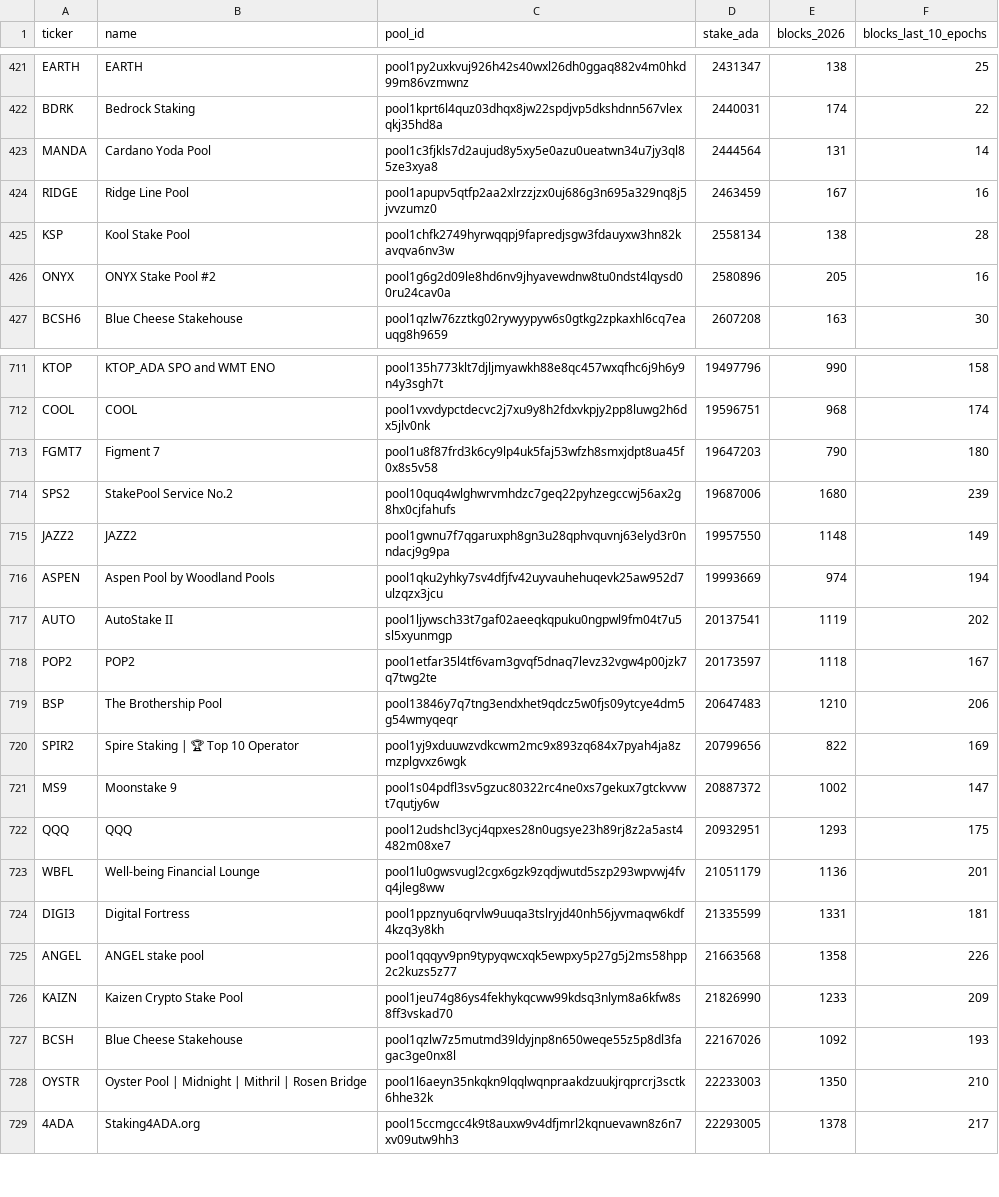
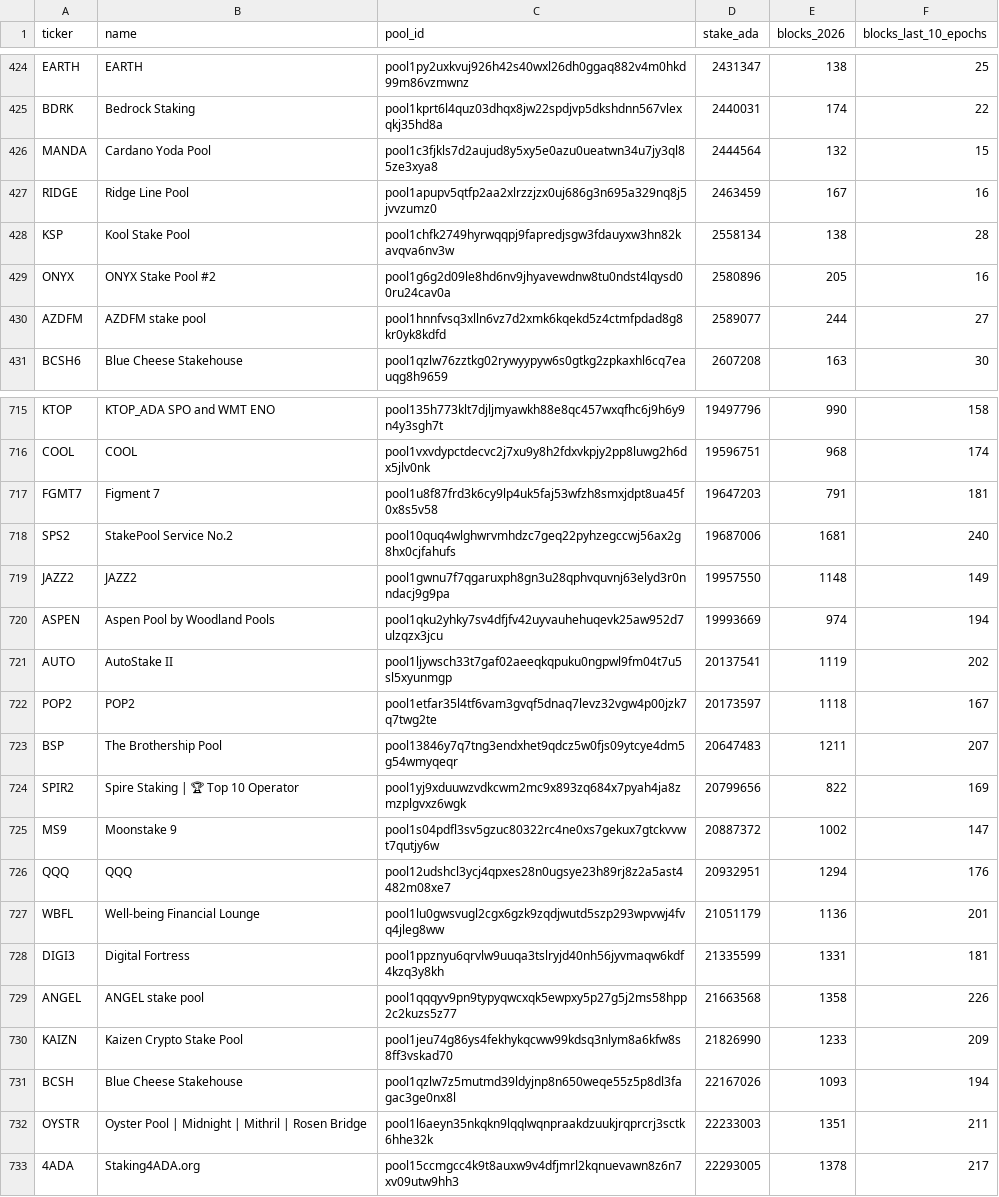
Before and after one commit to GS1973/gs1973.github.io, a CSV file: pools.csv, drawn as a sheet; only a part is shown, gaps mark what is left out; the diff covers the shown part only.

Commit message:
Pool list: epoch 658, 2026-09-27

```diff
--- a/pools.csv
+++ b/pools.csv
@@ -422,3 +425,3 @@ EARTH,EARTH,pool1py2uxkvuj926h42s40wxl26dh0ggaq882v4m0hkd99m86vzmwnz,2431347,138
 BDRK,Bedrock Staking,pool1kprt6l4quz03dhqx8jw22spdjvp5dkshdnn567vlexqkj35hd8a,2440031,174,22
-MANDA,Cardano Yoda Pool,pool1c3fjkls7d2aujud8y5xy5e0azu0ueatwn34u7jy3ql85ze3xya8,2444564,131,14
+MANDA,Cardano Yoda Pool,pool1c3fjkls7d2aujud8y5xy5e0azu0ueatwn34u7jy3ql85ze3xya8,2444564,132,15
 RIDGE,Ridge Line Pool,pool1apupv5qtfp2aa2xlrzzjzx0uj686g3n695a329nq8j5jvvzumz0,2463459,167,16
@@ -426,2 +429,3 @@ KSP,Kool Stake Pool,pool1chfk2749hyrwqqpj9fapredjsgw3fdauyxw3hn82kavqva6nv3w,255
 ONYX,ONYX Stake Pool #2,pool1g6g2d09le8hd6nv9jhyavewdnw8tu0ndst4lqysd00ru24cav0a,2580896,205,16
+AZDFM,AZDFM stake pool,pool1hnnfvsq3xlln6vz7d2xmk6kqekd5z4ctmfpdad8g8kr0yk8kdfd,2589077,244,27
 BCSH6,Blue Cheese Stakehouse,pool1qzlw76zztkg02rywyypyw6s0gtkg2zpkaxhl6cq7eauqg8h9659,2607208,163,30
@@ -712,4 +716,4 @@ KTOP,KTOP_ADA SPO and WMT ENO,pool135h773klt7djljmyawkh88e8qc457wxqfhc6j9h6y9n4y
 COOL,COOL,pool1vxvdypctdecvc2j7xu9y8h2fdxvkpjy2pp8luwg2h6dx5jlv0nk,19596751,968,174
-FGMT7,Figment 7,pool1u8f87frd3k6cy9lp4uk5faj53wfzh8smxjdpt8ua45f0x8s5v58,19647203,790,180
-SPS2,StakePool Service No.2,pool10quq4wlghwrvmhdzc7geq22pyhzegccwj56ax2g8hx0cjfahufs,19687006,1680,239
+FGMT7,Figment 7,pool1u8f87frd3k6cy9lp4uk5faj53wfzh8smxjdpt8ua45f0x8s5v58,19647203,791,181
+SPS2,StakePool Service No.2,pool10quq4wlghwrvmhdzc7geq22pyhzegccwj56ax2g8hx0cjfahufs,19687006,1681,240
 JAZZ2,JAZZ2,pool1gwnu7f7qgaruxph8gn3u28qphvquvnj63elyd3r0nndacj9g9pa,19957550,1148,149
@@ -718,6 +722,6 @@ AUTO,AutoStake II,pool1ljywsch33t7gaf02aeeqkqpuku0ngpwl9fm04t7u5sl5xyunmgp,20137
 POP2,POP2,pool1etfar35l4tf6vam3gvqf5dnaq7levz32vgw4p00jzk7q7twg2te,20173597,1118,167
-BSP,The Brothership Pool,pool13846y7q7tng3endxhet9qdcz5w0fjs09ytcye4dm5g54wmyqeqr,20647483,1210,206
+BSP,The Brothership Pool,pool13846y7q7tng3endxhet9qdcz5w0fjs09ytcye4dm5g54wmyqeqr,20647483,1211,207
 SPIR2,Spire Staking | 🏆 Top 10 Operator,pool1yj9xduuwzvdkcwm2mc9x893zq684x7pyah4ja8zmzplgvxz6wgk,20799656,822,169
 MS9,Moonstake 9,pool1s04pdfl3sv5gzuc80322rc4ne0xs7gekux7gtckvvwt7qutjy6w,20887372,1002,147
-QQQ,QQQ,pool12udshcl3ycj4qpxes28n0ugsye23h89rj8z2a5ast4482m08xe7,20932951,1293,175
+QQQ,QQQ,pool12udshcl3ycj4qpxes28n0ugsye23h89rj8z2a5ast4482m08xe7,20932951,1294,176
 WBFL,Well-being Financial Lounge,pool1lu0gwsvugl2cgx6gzk9zqdjwutd5szp293wpvwj4fvq4jleg8ww,21051179,1136,201
@@ -726,4 +730,4 @@ ANGEL,ANGEL stake pool,pool1qqqyv9pn9typyqwcxqk5ewpxy5p27g5j2ms58hpp2c2kuzs5z77,
 KAIZN,Kaizen Crypto Stake Pool,pool1jeu74g86ys4fekhykqcww99kdsq3nlym8a6kfw8s8ff3vskad70,21826990,1233,209
-BCSH,Blue Cheese Stakehouse,pool1qzlw7z5mutmd39ldyjnp8n650weqe55z5p8dl3fagac3ge0nx8l,22167026,1092,193
-OYSTR,Oyster Pool | Midnight | Mithril | Rosen Bridge,pool1l6aeyn35nkqkn9lqqlwqnpraakdzuukjrqprcrj3sctk6hhe32k,22233003,1350,210
+BCSH,Blue Cheese Stakehouse,pool1qzlw7z5mutmd39ldyjnp8n650weqe55z5p8dl3fagac3ge0nx8l,22167026,1093,194
+OYSTR,Oyster Pool | Midnight | Mithril | Rosen Bridge,pool1l6aeyn35nkqkn9lqqlwqnpraakdzuukjrqprcrj3sctk6hhe32k,22233003,1351,211
 4ADA,Staking4ADA.org,pool15ccmgcc4k9t8auxw9v4dfjmrl2kqnuevawn8z6n7xv09utw9hh3,22293005,1378,217
```
Also changed, not shown: 6 added rows, 4 removed rows and 64 edited cells elsewhere in this file, 1 other file.
